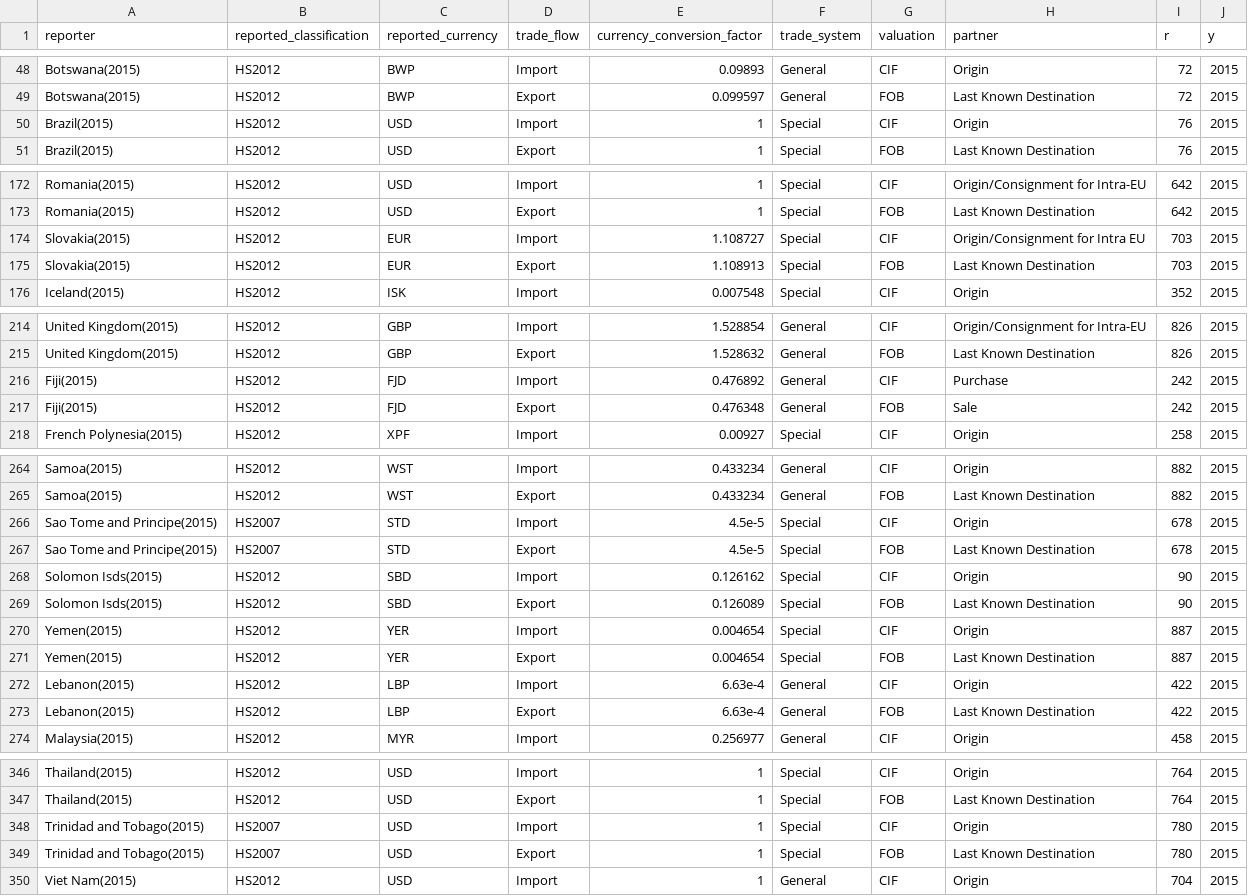
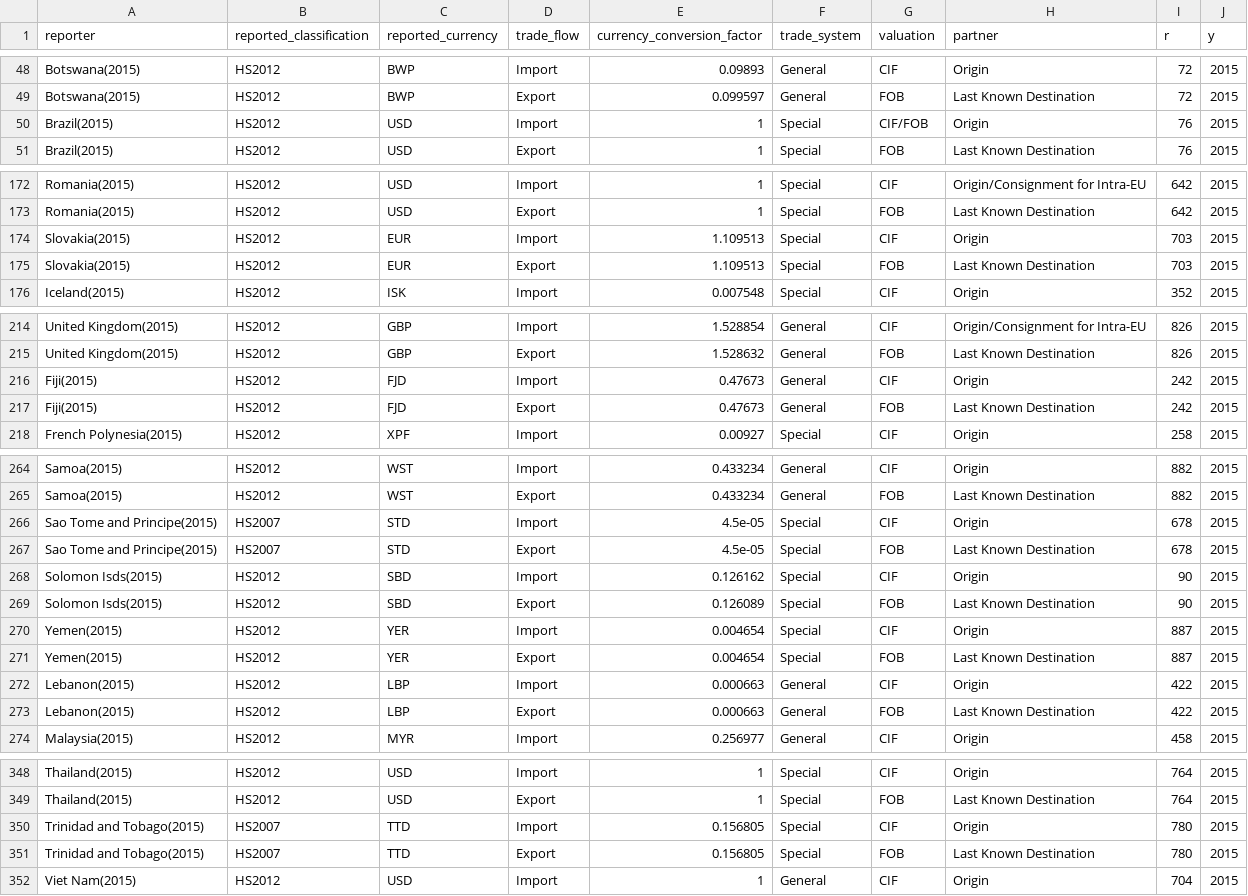
Before and after one commit to pachadotdev/valuation-systems, a CSV file: csv/2015.csv, drawn as a sheet; only a part is shown, gaps mark what is left out; the diff covers the shown part only.

```diff
--- a/csv/2015.csv
+++ b/csv/2015.csv
@@ -49,3 +49,3 @@ Botswana(2015),HS2012,BWP,Import,0.09893,General,CIF,Origin,72,2015
 Botswana(2015),HS2012,BWP,Export,0.099597,General,FOB,Last Known Destination,72,2015
-Brazil(2015),HS2012,USD,Import,1,Special,CIF,Origin,76,2015
+Brazil(2015),HS2012,USD,Import,1,Special,CIF/FOB,Origin,76,2015
 Brazil(2015),HS2012,USD,Export,1,Special,FOB,Last Known Destination,76,2015
@@ -173,4 +173,4 @@ Romania(2015),HS2012,USD,Import,1,Special,CIF,Origin/Consignment for Intra-EU,64
 Romania(2015),HS2012,USD,Export,1,Special,FOB,Last Known Destination,642,2015
-Slovakia(2015),HS2012,EUR,Import,1.108727,Special,CIF,Origin/Consignment for Intra EU,703,2015
-Slovakia(2015),HS2012,EUR,Export,1.108913,Special,FOB,Last Known Destination,703,2015
+Slovakia(2015),HS2012,EUR,Import,1.109513,Special,CIF,Origin,703,2015
+Slovakia(2015),HS2012,EUR,Export,1.109513,Special,FOB,Last Known Destination,703,2015
 Iceland(2015),HS2012,ISK,Import,0.007548,Special,CIF,Origin,352,2015
@@ -215,4 +215,4 @@ United Kingdom(2015),HS2012,GBP,Import,1.528854,General,CIF,Origin/Consignment f
 United Kingdom(2015),HS2012,GBP,Export,1.528632,General,FOB,Last Known Destination,826,2015
-Fiji(2015),HS2012,FJD,Import,0.476892,General,CIF,Purchase,242,2015
-Fiji(2015),HS2012,FJD,Export,0.476348,General,FOB,Sale,242,2015
+Fiji(2015),HS2012,FJD,Import,0.47673,General,CIF,Origin,242,2015
+Fiji(2015),HS2012,FJD,Export,0.47673,General,FOB,Last Known Destination,242,2015
 French Polynesia(2015),HS2012,XPF,Import,0.00927,Special,CIF,Origin,258,2015
@@ -265,4 +265,4 @@ Samoa(2015),HS2012,WST,Import,0.433234,General,CIF,Origin,882,2015
 Samoa(2015),HS2012,WST,Export,0.433234,General,FOB,Last Known Destination,882,2015
-Sao Tome and Principe(2015),HS2007,STD,Import,4.5e-5,Special,CIF,Origin,678,2015
-Sao Tome and Principe(2015),HS2007,STD,Export,4.5e-5,Special,FOB,Last Known Destination,678,2015
+Sao Tome and Principe(2015),HS2007,STD,Import,4.5e-05,Special,CIF,Origin,678,2015
+Sao Tome and Principe(2015),HS2007,STD,Export,4.5e-05,Special,FOB,Last Known Destination,678,2015
 Solomon Isds(2015),HS2012,SBD,Import,0.126162,Special,CIF,Origin,90,2015
@@ -271,4 +271,4 @@ Yemen(2015),HS2012,YER,Import,0.004654,Special,CIF,Origin,887,2015
 Yemen(2015),HS2012,YER,Export,0.004654,Special,FOB,Last Known Destination,887,2015
-Lebanon(2015),HS2012,LBP,Import,6.63e-4,General,CIF,Origin,422,2015
-Lebanon(2015),HS2012,LBP,Export,6.63e-4,General,FOB,Last Known Destination,422,2015
+Lebanon(2015),HS2012,LBP,Import,0.000663,General,CIF,Origin,422,2015
+Lebanon(2015),HS2012,LBP,Export,0.000663,General,FOB,Last Known Destination,422,2015
 Malaysia(2015),HS2012,MYR,Import,0.256977,General,CIF,Origin,458,2015
@@ -347,4 +349,4 @@ Thailand(2015),HS2012,USD,Import,1,Special,CIF,Origin,764,2015
 Thailand(2015),HS2012,USD,Export,1,Special,FOB,Last Known Destination,764,2015
-Trinidad and Tobago(2015),HS2007,USD,Import,1,Special,CIF,Origin,780,2015
-Trinidad and Tobago(2015),HS2007,USD,Export,1,Special,FOB,Last Known Destination,780,2015
+Trinidad and Tobago(2015),HS2007,TTD,Import,0.156805,Special,CIF,Origin,780,2015
+Trinidad and Tobago(2015),HS2007,TTD,Export,0.156805,Special,FOB,Last Known Destination,780,2015
 Viet Nam(2015),HS2012,USD,Import,1,General,CIF,Origin,704,2015
```
Also changed, not shown: 2 added rows and 32 edited cells elsewhere in this file, csv/2009.csv, csv/2016.csv, 39 other files.
